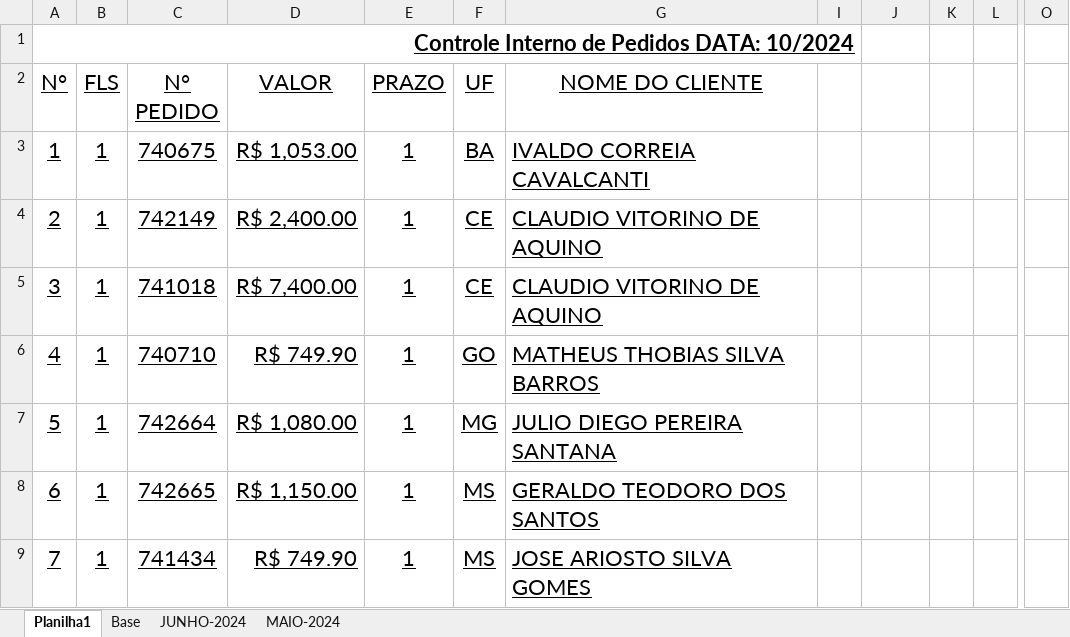
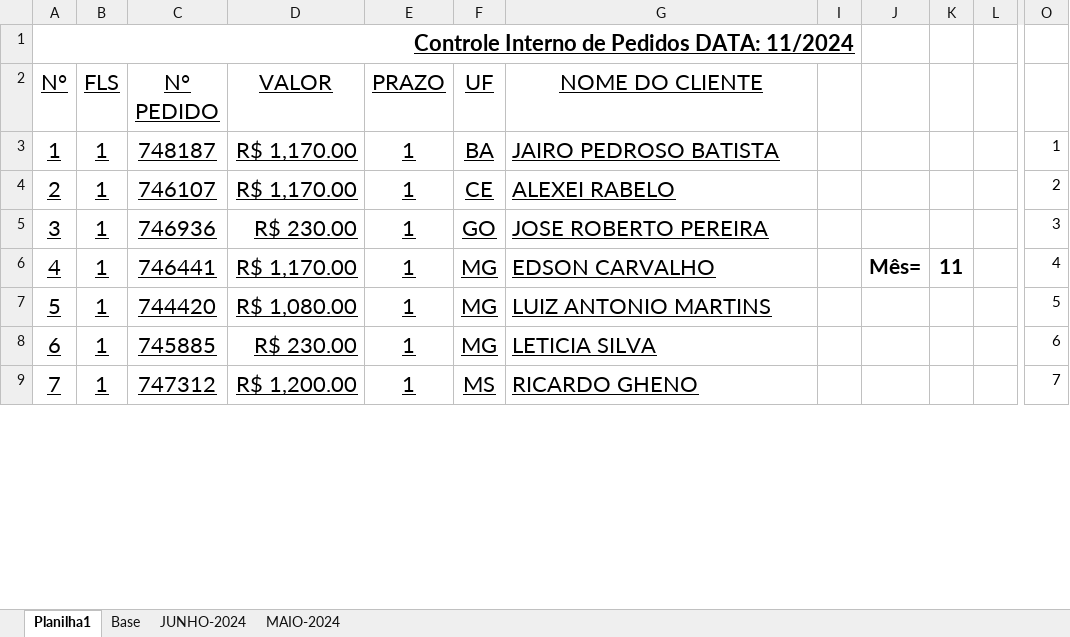
Before and after one commit to rmaycon7/vendas-helps, an Excel workbook: PROTOCOLO-MERCADO-LIVRE.xlsm, sheet Planilha1, drawn as a sheet; only a part is shown, gaps mark what is left out; values as stored, in another font and other column widths than the file's, no borders; charts and pictures and table styles not drawn; the diff covers the shown part only; the diff names each change by its address in the sheet, - before the commit and + after, or states it on an @@ line.

Commit message:
melhorando o protocolo do mercado livre

```diff
--- a/PROTOCOLO-MERCADO-LIVRE.xlsm (sheet Planilha1)
+++ b/PROTOCOLO-MERCADO-LIVRE.xlsm (sheet Planilha1)
-A1 (N°): Controle Interno de Pedidos DATA: 10/2024
+A1 (N°): Controle Interno de Pedidos DATA: 11/2024
-C3 (N° PEDIDO): 740675
+C3 (N° PEDIDO): 748187
-D3 (VALOR): R$ 1,053.00
+D3 (VALOR): R$ 1,170.00
-G3 (NOME DO CLIENTE): IVALDO CORREIA CAVALCANTI
+G3 (NOME DO CLIENTE): JAIRO PEDROSO BATISTA
-O3: (empty)
+O3: 1
-C4 (N° PEDIDO): 742149
+C4 (N° PEDIDO): 746107
-D4 (VALOR): R$ 2,400.00
+D4 (VALOR): R$ 1,170.00
-G4 (NOME DO CLIENTE): CLAUDIO VITORINO DE AQUINO
+G4 (NOME DO CLIENTE): ALEXEI RABELO
-O4: (empty)
+O4: 2
-C5 (N° PEDIDO): 741018
+C5 (N° PEDIDO): 746936
-D5 (VALOR): R$ 7,400.00
+D5 (VALOR): R$ 230.00
-F5 (UF): CE
+F5 (UF): GO
-G5 (NOME DO CLIENTE): CLAUDIO VITORINO DE AQUINO
+G5 (NOME DO CLIENTE): JOSE ROBERTO PEREIRA
-O5: (empty)
+O5: 3
-C6 (N° PEDIDO): 740710
+C6 (N° PEDIDO): 746441
-D6 (VALOR): R$ 749.90
+D6 (VALOR): R$ 1,170.00
-F6 (UF): GO
+F6 (UF): MG
-G6 (NOME DO CLIENTE): MATHEUS THOBIAS SILVA BARROS
+G6 (NOME DO CLIENTE): EDSON CARVALHO
-J6: (empty)
+J6: Mês=
-K6: (empty)
+K6: 11
-O6: (empty)
+O6: 4
-C7 (N° PEDIDO): 742664
+C7 (N° PEDIDO): 744420
-G7 (NOME DO CLIENTE): JULIO DIEGO PEREIRA SANTANA
+G7 (NOME DO CLIENTE): LUIZ ANTONIO MARTINS
-O7: (empty)
+O7: 5
-C8 (N° PEDIDO): 742665
+C8 (N° PEDIDO): 745885
-D8 (VALOR): R$ 1,150.00
+D8 (VALOR): R$ 230.00
-F8 (UF): MS
+F8 (UF): MG
-G8 (NOME DO CLIENTE): GERALDO TEODORO DOS SANTOS
+G8 (NOME DO CLIENTE): LETICIA SILVA
-O8: (empty)
+O8: 6
-C9 (N° PEDIDO): 741434
+C9 (N° PEDIDO): 747312
-D9 (VALOR): R$ 749.90
+D9 (VALOR): R$ 1,200.00
-G9 (NOME DO CLIENTE): JOSE ARIOSTO SILVA GOMES
+G9 (NOME DO CLIENTE): RICARDO GHENO
-O9: (empty)
+O9: 7
```
Also changed, not shown: 41 edited cells elsewhere in this sheet, charts or pictures, 1 other file.
